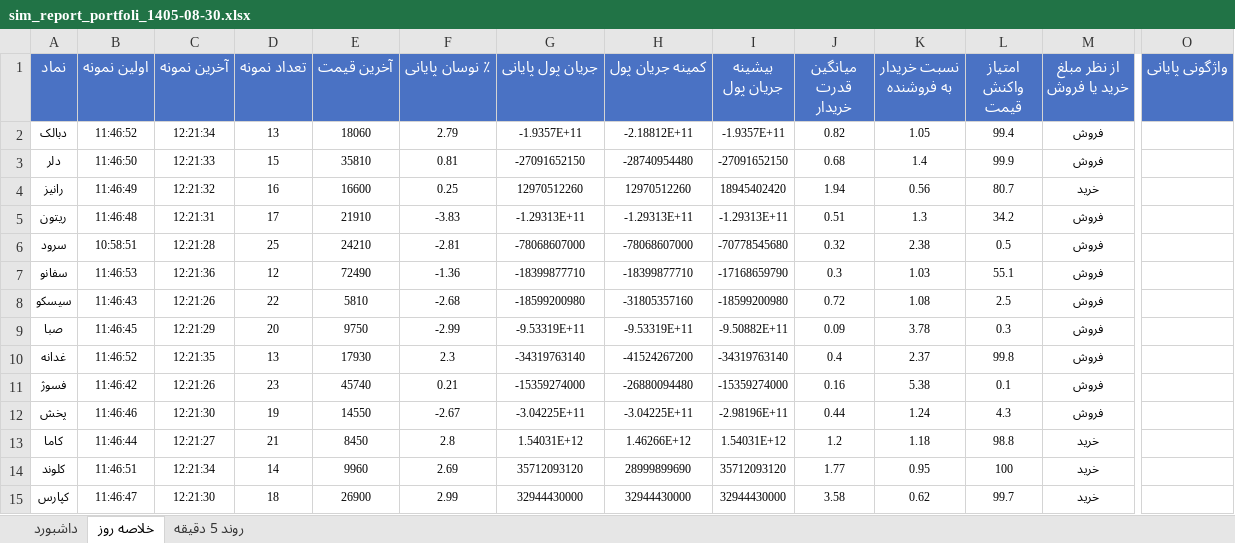
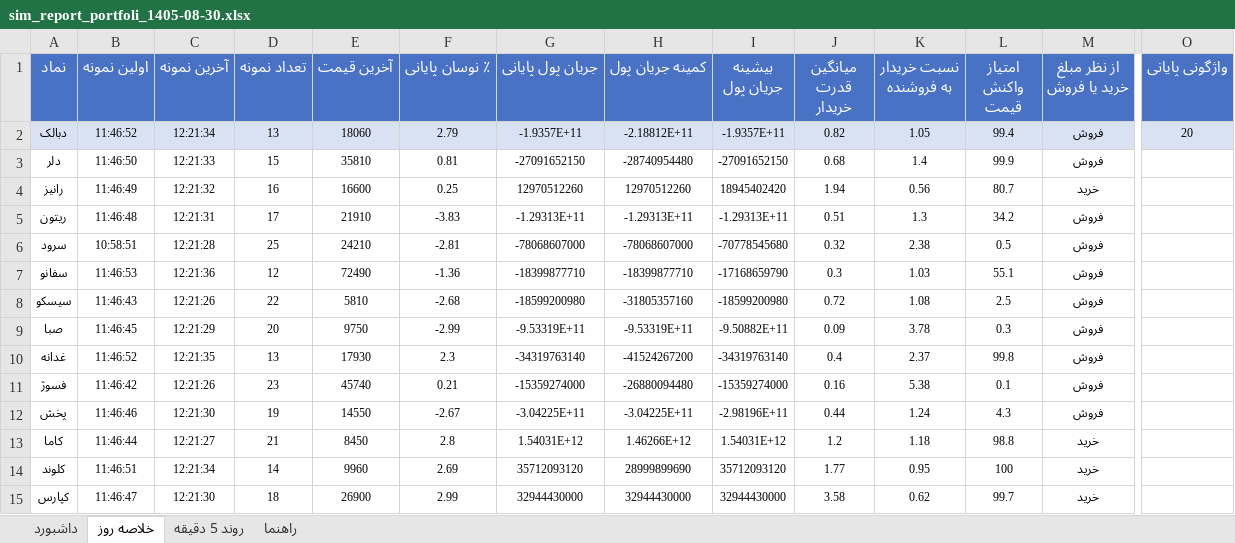
Before and after one commit to javadsekhavatpour/Sell-Buy-Queue, an Excel workbook: download/TSE_Screener/sim_report_portfoli_1405-08-30.xlsx, sheet خلاصه روز, drawn as a sheet; only a part is shown, gaps mark what is left out; values as stored, in another font and other column widths than the file's, no borders; the diff covers the shown part only; the diff names each change by its address in the sheet, - before the commit and + after, or states it on an @@ line.

```diff
--- a/download/TSE_Screener/sim_report_portfoli_1405-08-30.xlsx (sheet خلاصه روز)
+++ b/download/TSE_Screener/sim_report_portfoli_1405-08-30.xlsx (sheet خلاصه روز)
+sheet tab: راهنما
-A2:O2 fill: none
+A2:O2 fill: #D9E2F3
-O2 (واژگونی پایانی): (empty)
+O2 (واژگونی پایانی): 20
```
Also changed, not shown: cell formats elsewhere in this sheet, sheet داشبورد, sheet روند 5 دقیقه, 1 other file.
